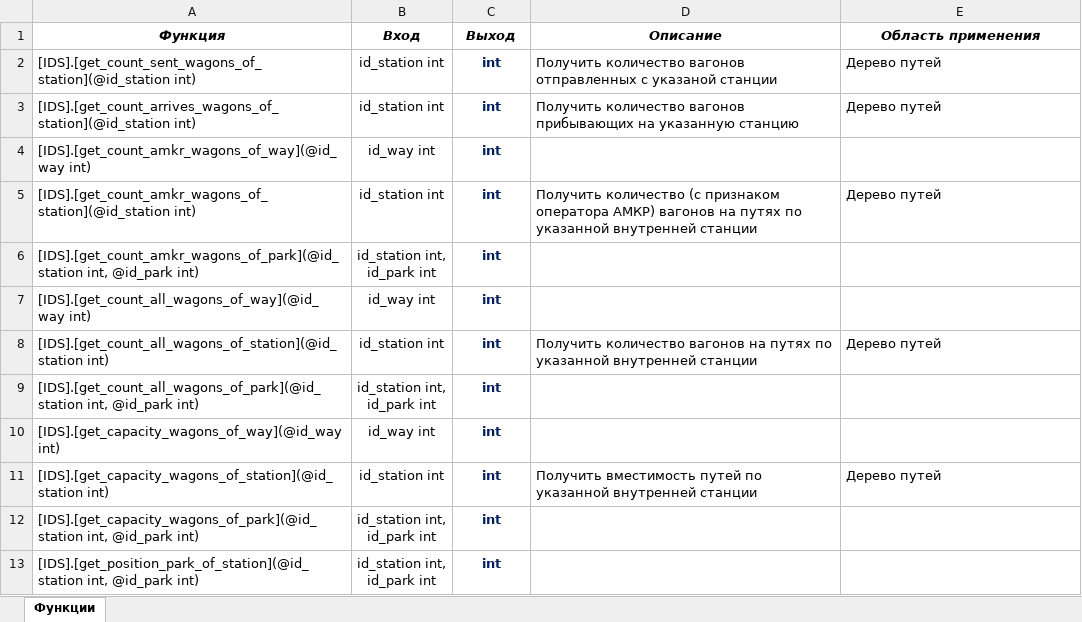
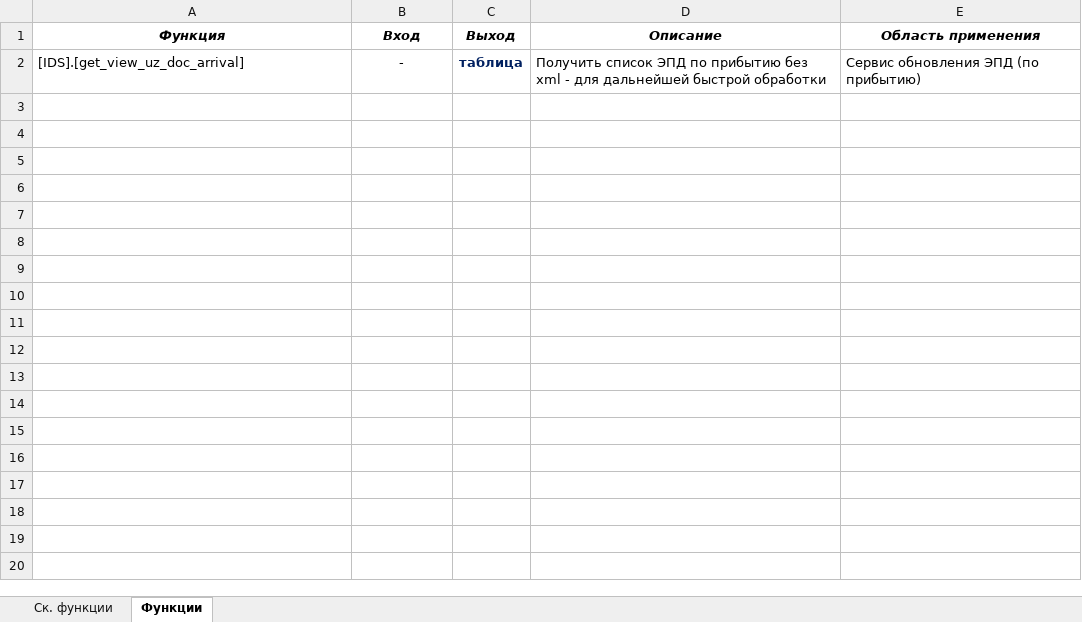
Before and after one commit to ealevchenko/IDS-RailWay, an Excel workbook: Documents/Описание ПО/Функции и ХП.xlsx, sheet Функции, drawn as a sheet; values as stored, in another font and other column widths than the file's, no borders; removed rows and columns are numbered as before the commit, all else as after; ↵ is a line break in a cell; the diff names each change by its address in the sheet, - before the commit and + after, or states it on an @@ line.

```diff
--- a/Documents/Описание ПО/Функции и ХП.xlsx (sheet Функции)
+++ b/Documents/Описание ПО/Функции и ХП.xlsx (sheet Функции)
+sheet tab: Ск. функции
-row 2: [IDS].[get_count_sent_wagons_of_station](@id_station int) | id_station int | int | Получить количество вагонов отправленных с указаной станции | Дерево путей
-row 3: [IDS].[get_count_arrives_wagons_of_station](@id_station int) | id_station int | int | Получить количество вагонов прибывающих на указанную станцию | Дерево путей
-row 4: [IDS].[get_count_amkr_wagons_of_way](@id_way int) | id_way int | int
-row 5: [IDS].[get_count_amkr_wagons_of_station](@id_station int) | id_station int | int | Получить количество (с признаком оператора АМКР) вагонов на путях по указанной внутренней станции | Дерево путей
-row 6: [IDS].[get_count_amkr_wagons_of_park](@id_station int, @id_park int) | id_station int, ↵ id_park int | int
-row 7: [IDS].[get_count_all_wagons_of_way](@id_way int) | id_way int | int
-row 8: [IDS].[get_count_all_wagons_of_station](@id_station int) | id_station int | int | Получить количество вагонов на путях по указанной внутренней станции | Дерево путей
-row 9: [IDS].[get_count_all_wagons_of_park](@id_station int, @id_park int) | id_station int, ↵ id_park int | int
-row 10: [IDS].[get_capacity_wagons_of_way](@id_way int) | id_way int | int
-row 11: [IDS].[get_capacity_wagons_of_station](@id_station int) | id_station int | int | Получить вместимость путей по указанной внутренней станции | Дерево путей
-row 12: [IDS].[get_capacity_wagons_of_park](@id_station int, @id_park int) | id_station int, ↵ id_park int | int
-row 13: [IDS].[get_position_park_of_station](@id_station int, @id_park int) | id_station int, ↵ id_park int | int
+row 2: [IDS].[get_view_uz_doc_arrival] | - | таблица | Получить список ЭПД по прибытию без xml - для дальнейшей быстрой обработки | Сервис обновления ЭПД (по прибытию)
```
Also changed, not shown: 1 other file.
